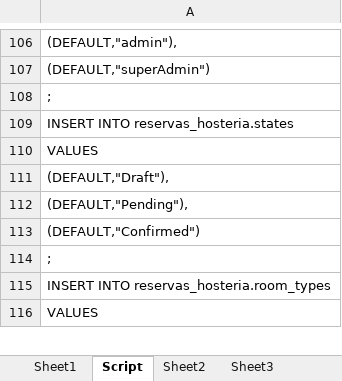
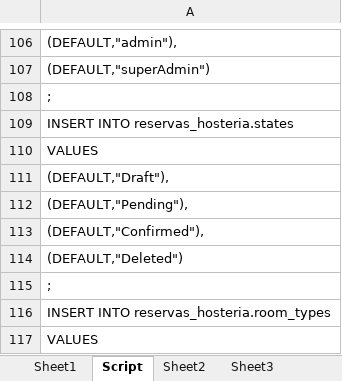
Before and after one commit to NicoCalvino/ReservasHosteria, an Excel workbook: Armador Script Hosteria.xlsm, sheet Script, drawn as a sheet; only a part is shown, gaps mark what is left out; values as stored, in another font and other column widths than the file's, no borders; the diff names each change by its address in the sheet, - before the commit and + after, or states it on an @@ line.

```diff
--- a/Armador Script Hosteria.xlsm (sheet Script)
+++ b/Armador Script Hosteria.xlsm (sheet Script)
-A113: (DEFAULT,"Confirmed")
+A113: (DEFAULT,"Confirmed"),
+row 114: (DEFAULT,"Deleted")
```
Also changed, not shown: sheet Sheet1, 14 other files.
